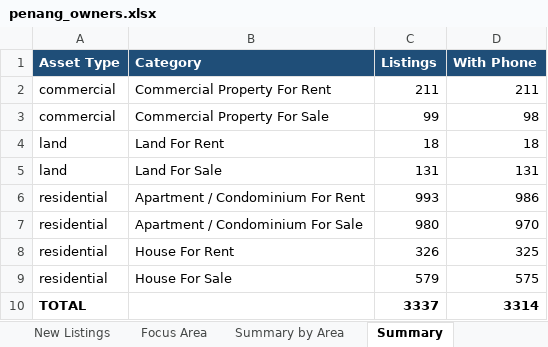
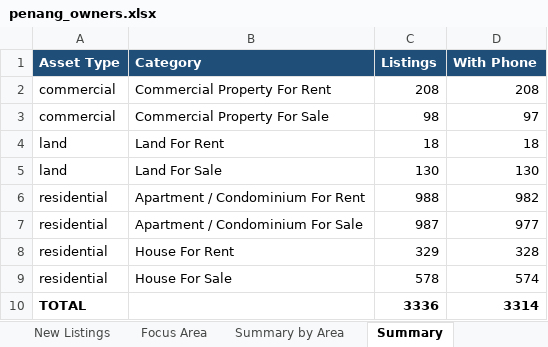
Before and after one commit to zac8632/zap8632, an Excel workbook: scripts/listings-pipeline/penang_owners.xlsx, sheet Summary, drawn as a sheet; values as stored, in another font and other column widths than the file's, no borders; the diff names each change by its address in the sheet, - before the commit and + after, or states it on an @@ line.

```diff
--- a/scripts/listings-pipeline/penang_owners.xlsx (sheet Summary)
+++ b/scripts/listings-pipeline/penang_owners.xlsx (sheet Summary)
-C2 (Listings): 211
+C2 (Listings): 208
-D2 (With Phone): 211
+D2 (With Phone): 208
-C3 (Listings): 99
+C3 (Listings): 98
-D3 (With Phone): 98
+D3 (With Phone): 97
-C5 (Listings): 131
+C5 (Listings): 130
-D5 (With Phone): 131
+D5 (With Phone): 130
-C6 (Listings): 993
+C6 (Listings): 988
-D6 (With Phone): 986
+D6 (With Phone): 982
-C7 (Listings): 980
+C7 (Listings): 987
-D7 (With Phone): 970
+D7 (With Phone): 977
-C8 (Listings): 326
+C8 (Listings): 329
-D8 (With Phone): 325
+D8 (With Phone): 328
-C9 (Listings): 579
+C9 (Listings): 578
-D9 (With Phone): 575
+D9 (With Phone): 574
-C10 (Listings): 3337
+C10 (Listings): 3336
```
Also changed, not shown: sheet Focus Area, sheet All Listings, sheet New Listings, sheet Summary by Area, hidden cells, 2 other files.
